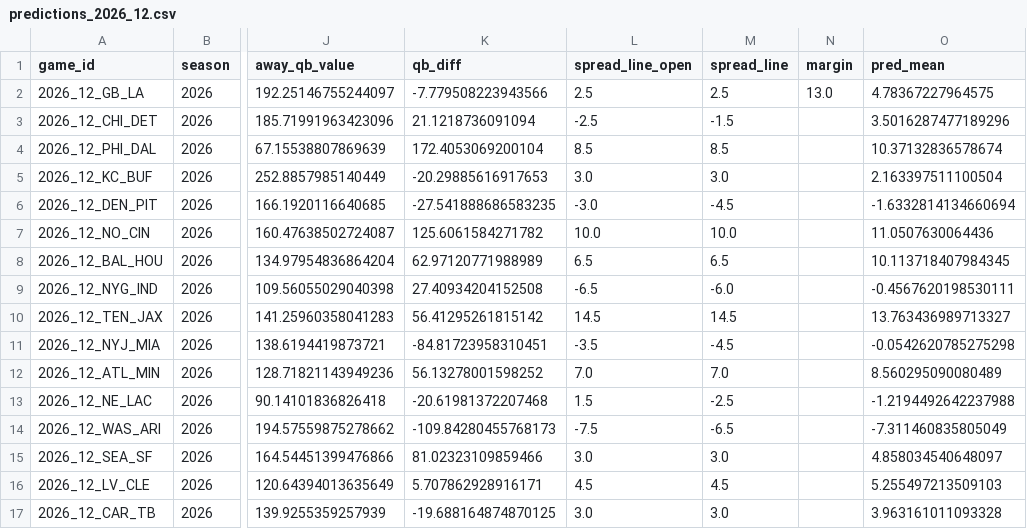
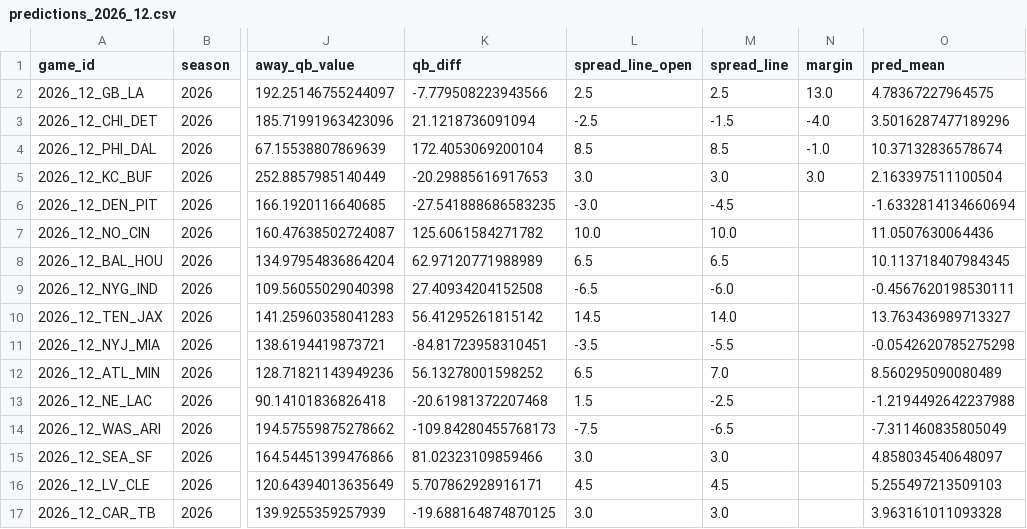
Before and after one commit to iggysiegel/nfl, a CSV file: predictions/predictions_2026_12.csv, drawn as a sheet; only a part is shown, gaps mark what is left out; the diff names each change by its address in the sheet, - before the commit and + after, or states it on an @@ line.

```diff
--- a/predictions/predictions_2026_12.csv
+++ b/predictions/predictions_2026_12.csv
-N3 (margin): (empty)
+N3 (margin): -4.0
-N4 (margin): (empty)
+N4 (margin): -1.0
-N5 (margin): (empty)
+N5 (margin): 3.0
-M10 (spread_line): 14.5
+M10 (spread_line): 14.0
-M11 (spread_line): -4.5
+M11 (spread_line): -5.5
-L12 (spread_line_open): 7.0
+L12 (spread_line_open): 6.5
```
